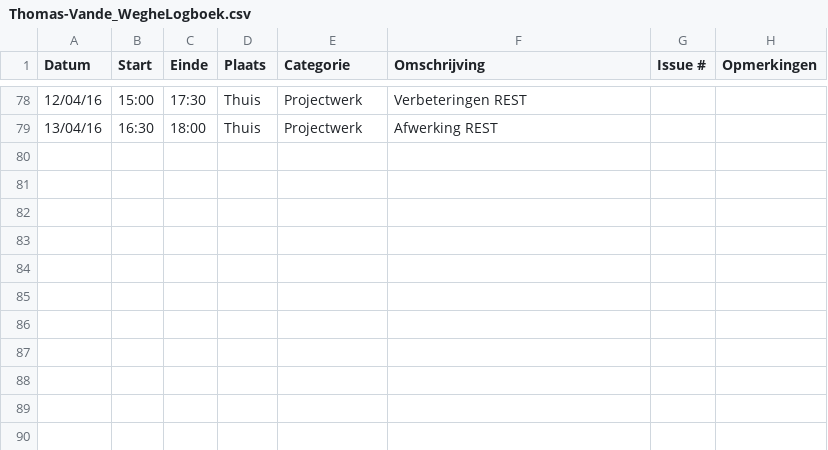
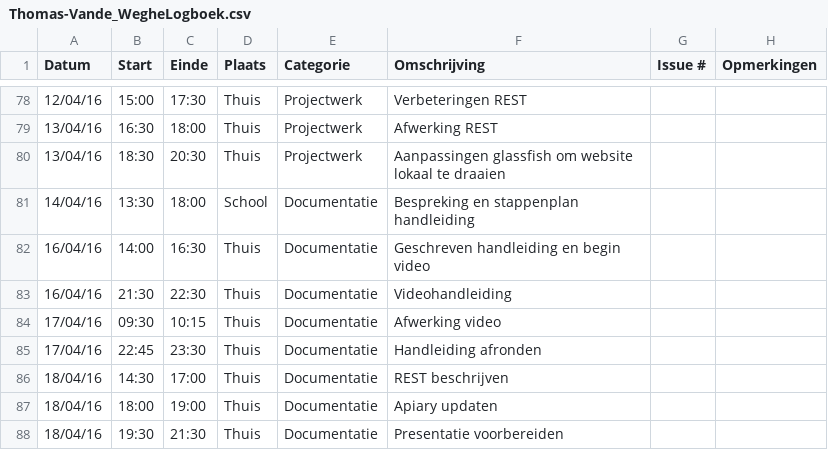
Before and after one commit to ghentlivinglab/Traffic-Travel-Time-Analyzer-2, a CSV file: Thomas-Vande_WegheLogboek.csv, drawn as a sheet; only a part is shown, gaps mark what is left out; the diff names each change by its address in the sheet, - before the commit and + after, or states it on an @@ line.

Commit message:
Update Thomas-Vande_WegheLogboek.csv

```diff
--- a/Thomas-Vande_WegheLogboek.csv
+++ b/Thomas-Vande_WegheLogboek.csv
+row 80: 13/04/16 | 18:30 | 20:30 | Thuis | Projectwerk | Aanpassingen glassfish om website lokaal te draaien
+row 81: 14/04/16 | 13:30 | 18:00 | School | Documentatie | Bespreking en stappenplan handleiding
+row 82: 16/04/16 | 14:00 | 16:30 | Thuis | Documentatie | Geschreven handleiding en begin video
+row 83: 16/04/16 | 21:30 | 22:30 | Thuis | Documentatie | Videohandleiding
+row 84: 17/04/16 | 09:30 | 10:15 | Thuis | Documentatie | Afwerking video
+row 85: 17/04/16 | 22:45 | 23:30 | Thuis | Documentatie | Handleiding afronden
+row 86: 18/04/16 | 14:30 | 17:00 | Thuis | Documentatie | REST beschrijven
+row 87: 18/04/16 | 18:00 | 19:00 | Thuis | Documentatie | Apiary updaten
+row 88: 18/04/16 | 19:30 | 21:30 | Thuis | Documentatie | Presentatie voorbereiden
```
